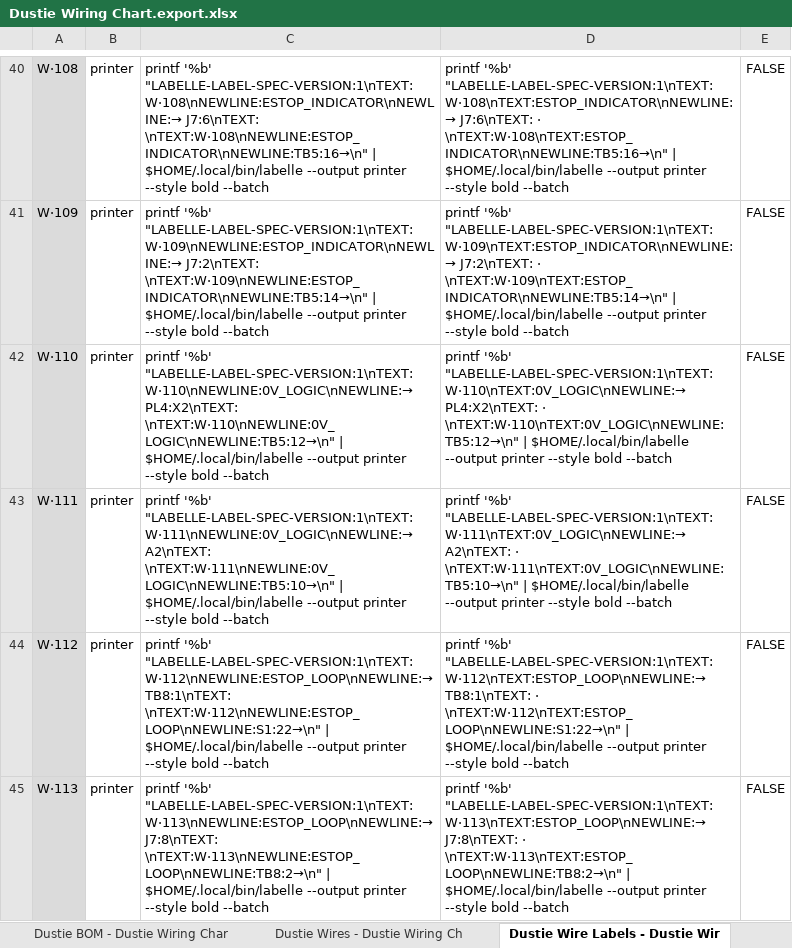
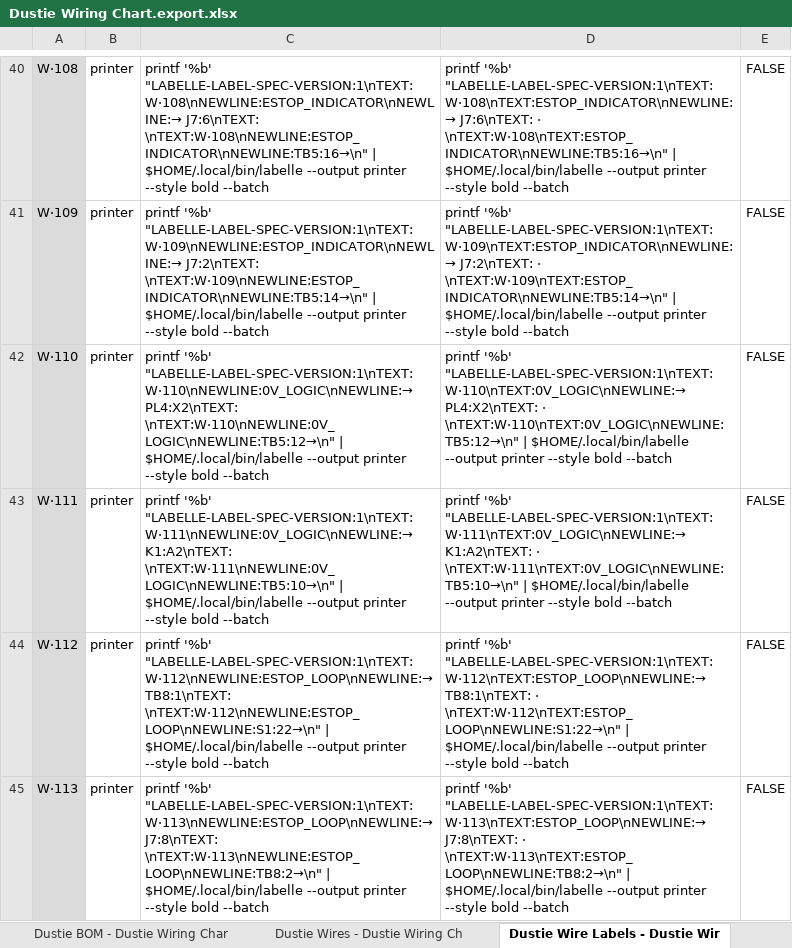
Before and after one commit to vhs/dusty-cnc, an Excel workbook: documentation/wiring-diagram/Dustie Wiring Chart.export.xlsx, sheet Dustie Wire Labels - Dustie Wir, drawn as a sheet; only a part is shown, gaps mark what is left out; values as stored, in another font and other column widths than the file's, no borders; the diff names each change by its address in the sheet, - before the commit and + after, or states it on an @@ line.

```diff
--- a/documentation/wiring-diagram/Dustie Wiring Chart.export.xlsx (sheet Dustie Wire Labels - Dustie Wir)
+++ b/documentation/wiring-diagram/Dustie Wiring Chart.export.xlsx (sheet Dustie Wire Labels - Dustie Wir)
-C43: …'%b' "LABELLE-LABEL-SPEC-VERSION:1\nTEXT:W·111\nNEWLINE:0V_LOGIC\nNEWLINE:→ A2\nTEXT: \nTEXT:W·111\nNEWLINE:0V_LOGIC\nNEWLINE:TB5:10→\n" |…
+C43: …'%b' "LABELLE-LABEL-SPEC-VERSION:1\nTEXT:W·111\nNEWLINE:0V_LOGIC\nNEWLINE:→ K1:A2\nTEXT: \nTEXT:W·111\nNEWLINE:0V_LOGIC\nNEWLINE:TB5:10→\n" |…
-D43: …'%b' "LABELLE-LABEL-SPEC-VERSION:1\nTEXT:W·111\nTEXT:0V_LOGIC\nNEWLINE:→ A2\nTEXT: · \nTEXT:W·111\nTEXT:0V_LOGIC\nNEWLINE:TB5:10→\n"…
+D43: …'%b' "LABELLE-LABEL-SPEC-VERSION:1\nTEXT:W·111\nTEXT:0V_LOGIC\nNEWLINE:→ K1:A2\nTEXT: · \nTEXT:W·111\nTEXT:0V_LOGIC\nNEWLINE:TB5:10→\n"…
```
Also changed, not shown: sheet Dustie Wires - Dustie Wiring Ch, 3 other files.
